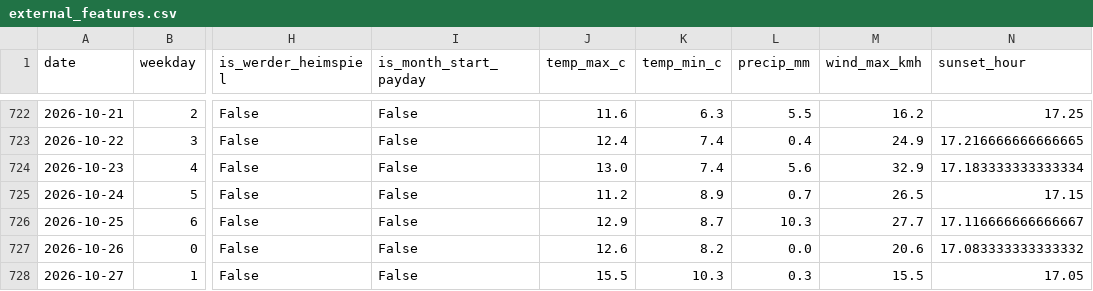
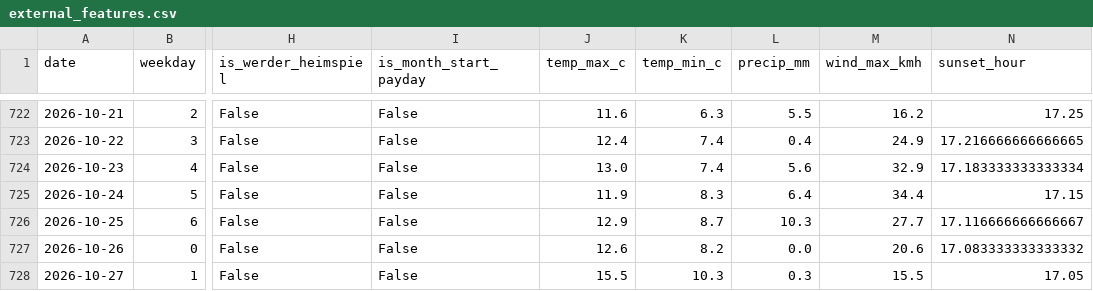
Before and after one commit to bjoern7373/bremen-crime-forecast, a CSV file: data/processed/external_features.csv, drawn as a sheet; only a part is shown, gaps mark what is left out; the diff names each change by its address in the sheet, - before the commit and + after, or states it on an @@ line.

```diff
--- a/data/processed/external_features.csv
+++ b/data/processed/external_features.csv
-J725 (temp_max_c): 11.2
+J725 (temp_max_c): 11.9
-K725 (temp_min_c): 8.9
+K725 (temp_min_c): 8.3
-L725 (precip_mm): 0.7
+L725 (precip_mm): 6.4
-M725 (wind_max_kmh): 26.5
+M725 (wind_max_kmh): 34.4
```
Also changed, not shown: data/processed/daily_panel.csv, data/processed/incidents_geo.csv, 15 other files.
